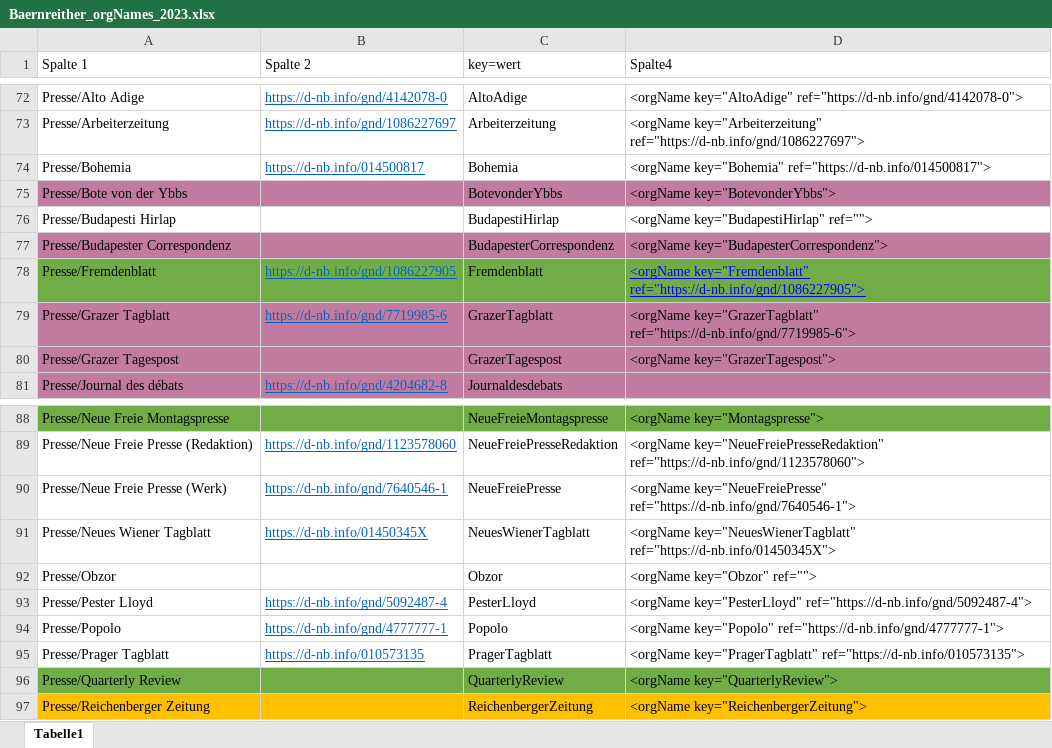
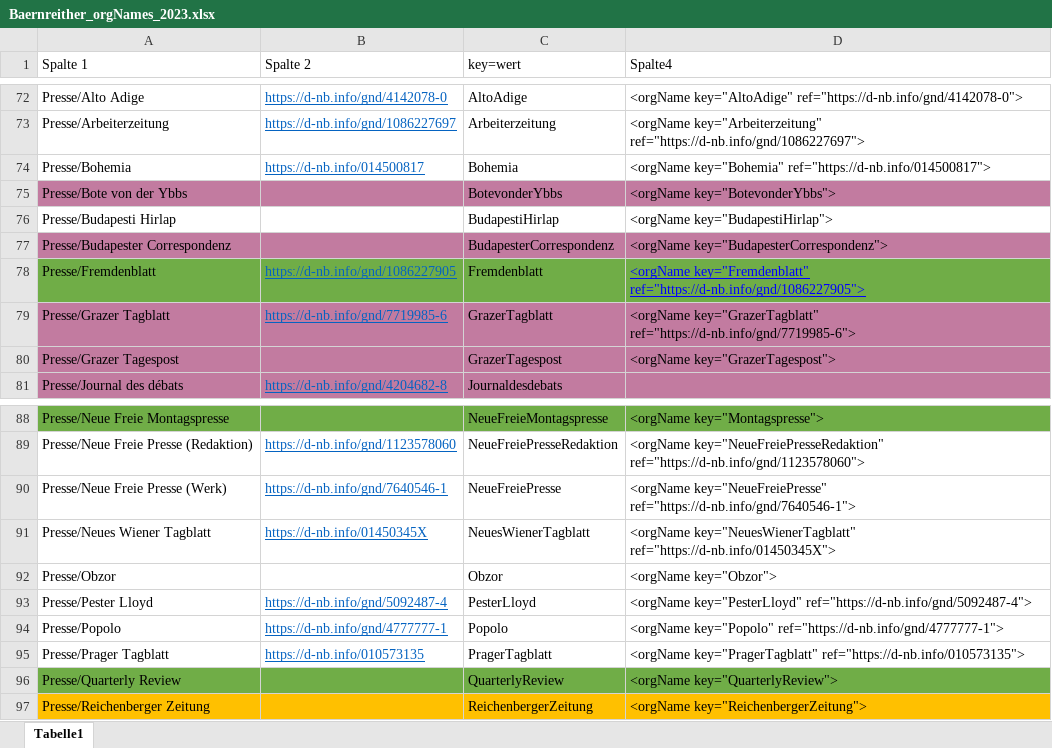
Before and after one commit to KfNGOe/baernreither-data, an Excel workbook: data/xlsx/Baernreither_orgNames_2023.xlsx, sheet Tabelle1, drawn as a sheet; only a part is shown, gaps mark what is left out; values as stored, in another font and other column widths than the file's, no borders; table styles not drawn; the diff covers the shown part only; the diff names each change by its address in the sheet, - before the commit and + after, or states it on an @@ line.

```diff
--- a/data/xlsx/Baernreither_orgNames_2023.xlsx (sheet Tabelle1)
+++ b/data/xlsx/Baernreither_orgNames_2023.xlsx (sheet Tabelle1)
-D76 (Spalte4): <orgName key="BudapestiHirlap" ref="">
+D76 (Spalte4): <orgName key="BudapestiHirlap">
-D92 (Spalte4): <orgName key="Obzor" ref="">
+D92 (Spalte4): <orgName key="Obzor">
```
Also changed, not shown: 22 edited cells elsewhere in this sheet, data/xlsx/Baernreither_Ortsregister_2023.xlsx, data/xlsx/Baernreither_Personenregister_2024.xlsx, 3 other files.
